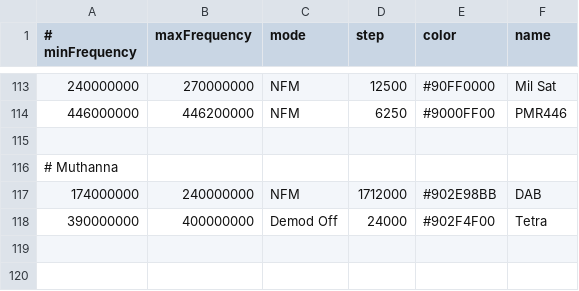
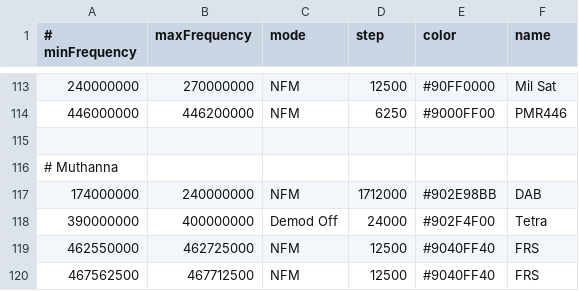
Before and after one commit to mkhuthir/repo_GNU_Radio, a CSV file: gqrx/bandplan.csv, drawn as a sheet; only a part is shown, gaps mark what is left out; the diff names each change by its address in the sheet, - before the commit and + after, or states it on an @@ line.

```diff
--- a/gqrx/bandplan.csv
+++ b/gqrx/bandplan.csv
+row 119: 462550000 | 462725000 | NFM | 12500 | #9040FF40 | FRS
+row 120: 467562500 | 467712500 | NFM | 12500 | #9040FF40 | FRS
```
Also changed, not shown: gqrx/bookmarks.csv.
